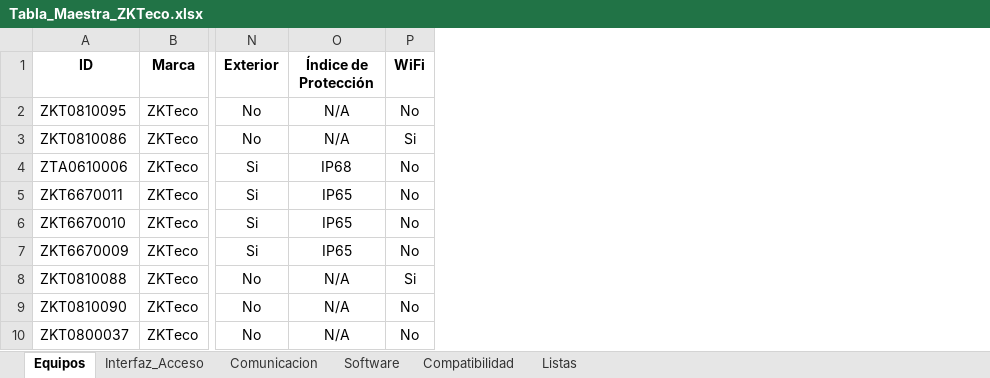
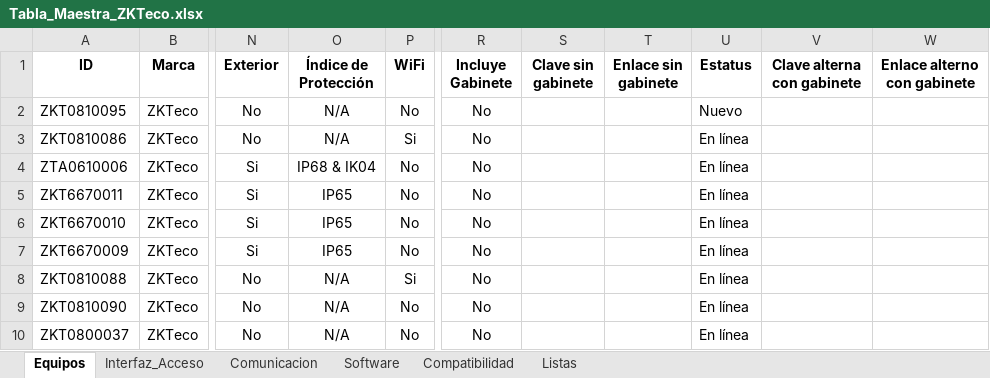
Before and after one commit to RamonTVC/ingenieria-tvc, an Excel workbook: recomendador/Tabla_Maestra_ZKTeco.xlsx, sheet Equipos, drawn as a sheet; only a part is shown, gaps mark what is left out; values as stored, in another font and other column widths than the file's, no borders; the diff covers the shown part only; the diff names each change by its address in the sheet, - before the commit and + after, or states it on an @@ line.

```diff
--- a/recomendador/Tabla_Maestra_ZKTeco.xlsx (sheet Equipos)
+++ b/recomendador/Tabla_Maestra_ZKTeco.xlsx (sheet Equipos)
+column R (Incluye Gabinete), rows 2-10: all No
+column S (Clave sin gabinete), empty
+column T (Enlace sin gabinete), empty
+column U (Estatus), rows 2-10: Nuevo | En línea | En línea | En línea | En línea | En línea | En línea | En línea | En línea
+column V (Clave alterna con gabinete), empty
+column W (Enlace alterno con gabinete), empty
-O4 (Índice de Protección): IP68
+O4 (Índice de Protección): IP68 & IK04
```
Also changed, not shown: 21 added rows, 10 edited cells and cell formats elsewhere in this sheet, sheet Compatibilidad, sheet Interfaz_Acceso, sheet Comunicacion, 27 other files.
